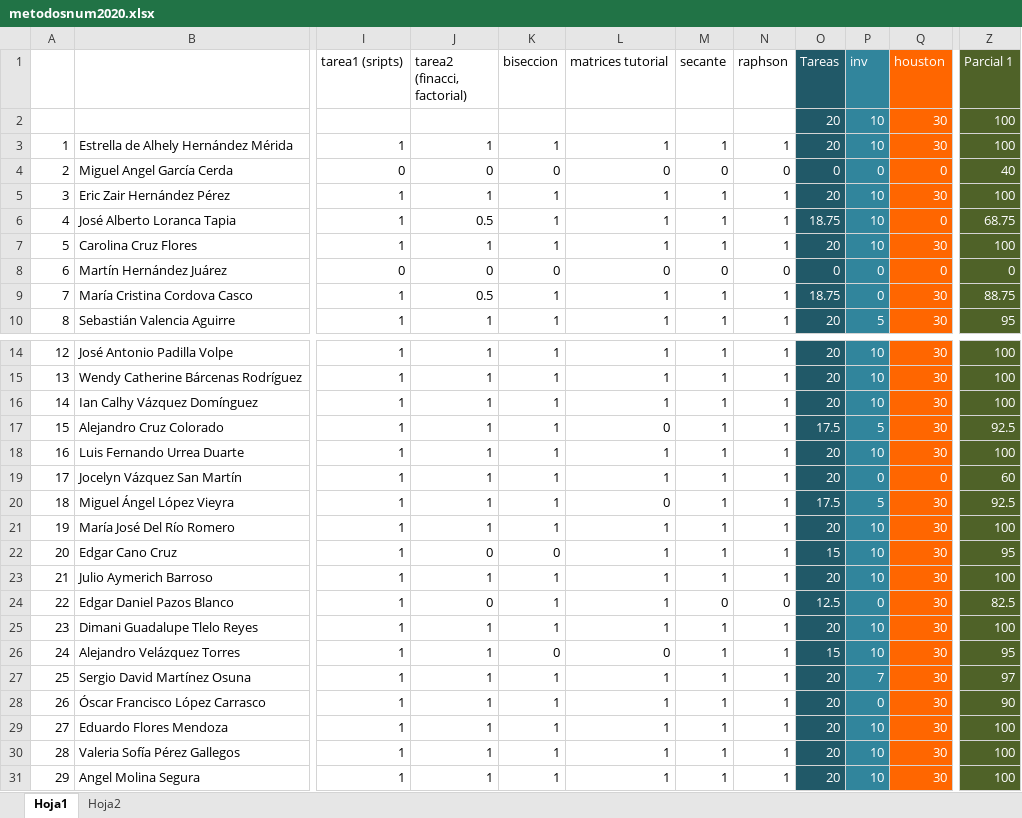
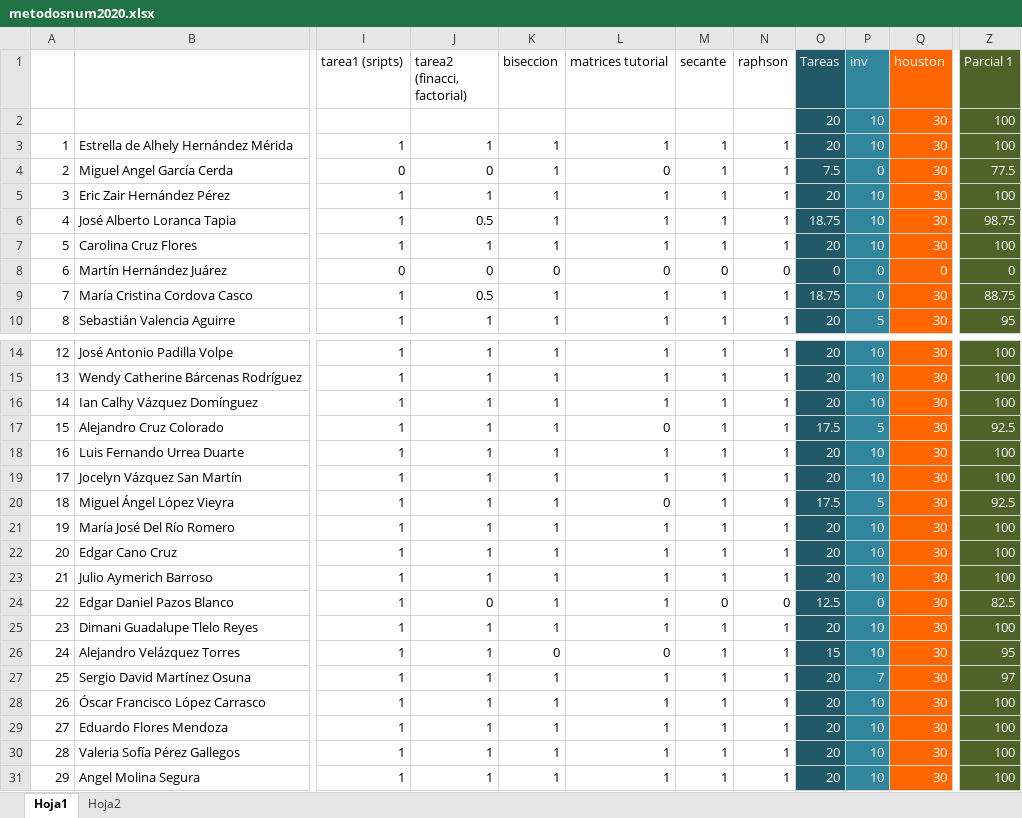
Before and after one commit to adsoftsito/metodos-numericos, an Excel workbook: metodosnum2020.xlsx, sheet Hoja1, drawn as a sheet; only a part is shown, gaps mark what is left out; values as stored, in another font and other column widths than the file's, no borders; charts and pictures not drawn; the diff names each change by its address in the sheet, - before the commit and + after, or states it on an @@ line.

Commit message:
update excel notes

```diff
--- a/metodosnum2020.xlsx (sheet Hoja1)
+++ b/metodosnum2020.xlsx (sheet Hoja1)
-K4 (biseccion): 0
+K4 (biseccion): 1
-M4 (secante): 0
+M4 (secante): 1
-N4 (raphson): 0
+N4 (raphson): 1
-O4 (Tareas): 0
+O4 (Tareas): 7.5
-Q4 (houston): 0
+Q4 (houston): 30
-Z4 (Parcial 1): 40
+Z4 (Parcial 1): 77.5
-Q6 (houston): 0
+Q6 (houston): 30
-Z6 (Parcial 1): 68.75
+Z6 (Parcial 1): 98.75
-P19 (inv): 0
+P19 (inv): 10
-Q19 (houston): 0
+Q19 (houston): 30
-Z19 (Parcial 1): 60
+Z19 (Parcial 1): 100
-J22 (tarea2 (finacci, factorial)): 0
+J22 (tarea2 (finacci, factorial)): 1
-K22 (biseccion): 0
+K22 (biseccion): 1
-O22 (Tareas): 15
+O22 (Tareas): 20
-Z22 (Parcial 1): 95
+Z22 (Parcial 1): 100
-P28 (inv): 0
+P28 (inv): 10
-Z28 (Parcial 1): 90
+Z28 (Parcial 1): 100
```
Also changed, not shown: 1 other file.
